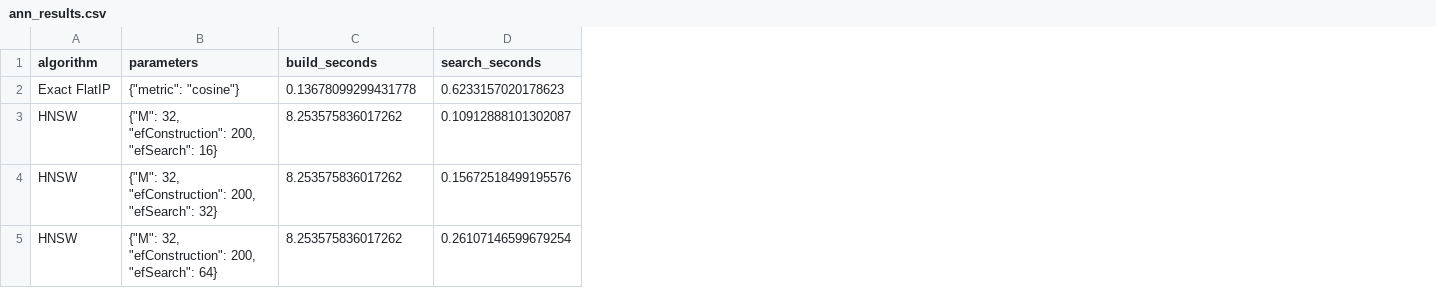
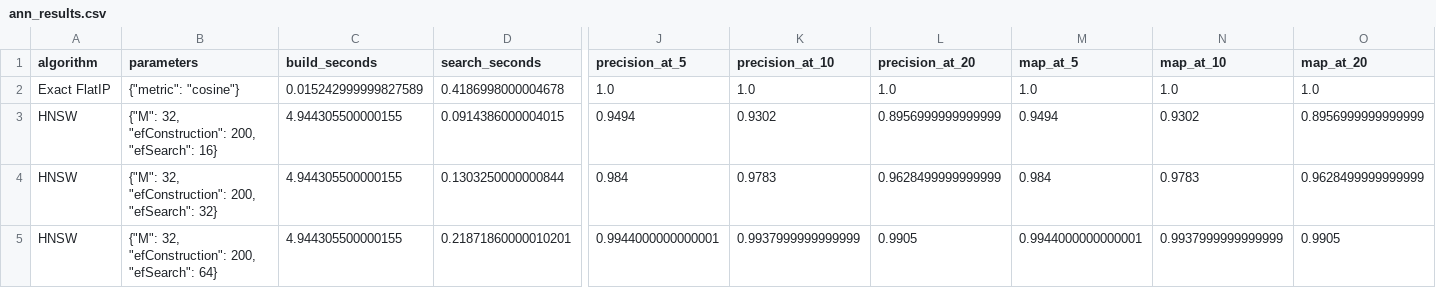
Before and after one commit to IAmGreyBunny/SC4020-Lab1, a CSV file: experiments/ann-comparison/results/zappos/ann_results.csv, drawn as a sheet; only a part is shown, gaps mark what is left out; the diff covers the shown part only; the diff names each change by its address in the sheet, - before the commit and + after, or states it on an @@ line.

```diff
--- a/experiments/ann-comparison/results/zappos/ann_results.csv
+++ b/experiments/ann-comparison/results/zappos/ann_results.csv
+column J (precision_at_5), rows 2-5: 1.0 | 0.9494 | 0.984 | 0.9944000000000001
+column K (precision_at_10), rows 2-5: 1.0 | 0.9302 | 0.9783 | 0.9937999999999999
+column L (precision_at_20), rows 2-5: 1.0 | 0.8956999999999999 | 0.9628499999999999 | 0.9905
+column M (map_at_5), rows 2-5: 1.0 | 0.9494 | 0.984 | 0.9944000000000001
+column N (map_at_10), rows 2-5: 1.0 | 0.9302 | 0.9783 | 0.9937999999999999
+column O (map_at_20), rows 2-5: 1.0 | 0.8956999999999999 | 0.9628499999999999 | 0.9905
-C2 (build_seconds): 0.13678099299431778
+C2 (build_seconds): 0.015242999999827589
-D2 (search_seconds): 0.6233157020178623
+D2 (search_seconds): 0.4186998000004678
-C3:C5 (build_seconds): 8.253575836017262
+C3:C5 (build_seconds): 4.944305500000155
-D3 (search_seconds): 0.10912888101302087
+D3 (search_seconds): 0.0914386000004015
-D4 (search_seconds): 0.15672518499195576
+D4 (search_seconds): 0.1303250000000844
-D5 (search_seconds): 0.26107146599679254
+D5 (search_seconds): 0.21871860000010201
```
Also changed, not shown: 80 edited cells elsewhere in this file, experiments/ann-comparison/results/combined_ann_results.csv, 4 other files.
